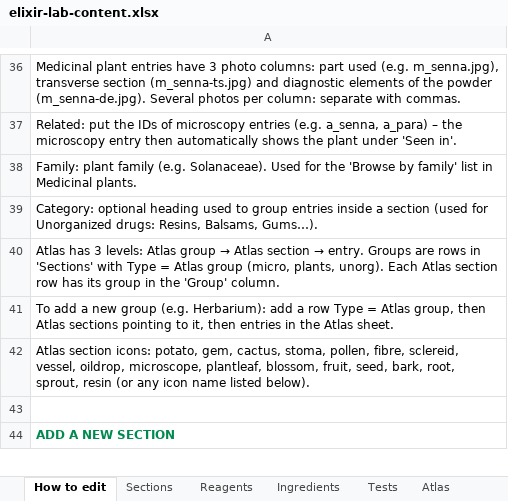
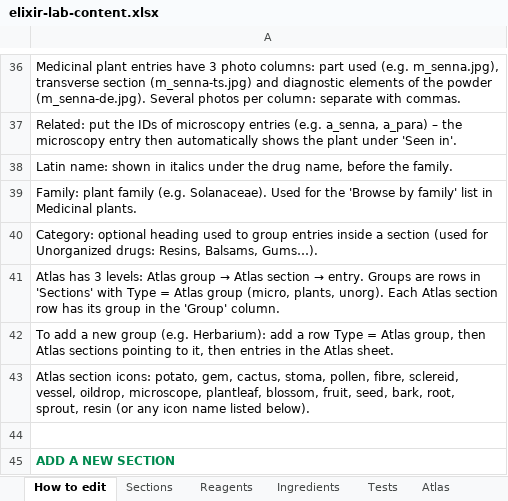
Before and after one commit to Dr-M-Sallam/elixir-lab, an Excel workbook: elixir-lab-content.xlsx, sheet How to edit, drawn as a sheet; only a part is shown, gaps mark what is left out; values as stored, in another font and other column widths than the file's, no borders; the diff names each change by its address in the sheet, - before the commit and + after, or states it on an @@ line.

```diff
--- a/elixir-lab-content.xlsx (sheet How to edit)
+++ b/elixir-lab-content.xlsx (sheet How to edit)
+row 38: Latin name: shown in italics under the drug name, before the family.
```
Also changed, not shown: sheet Atlas, 2 other files.
